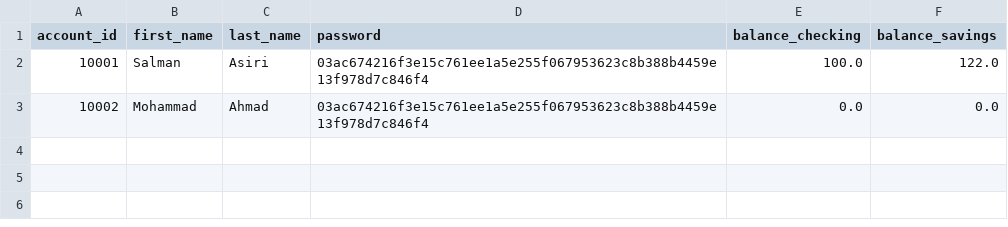
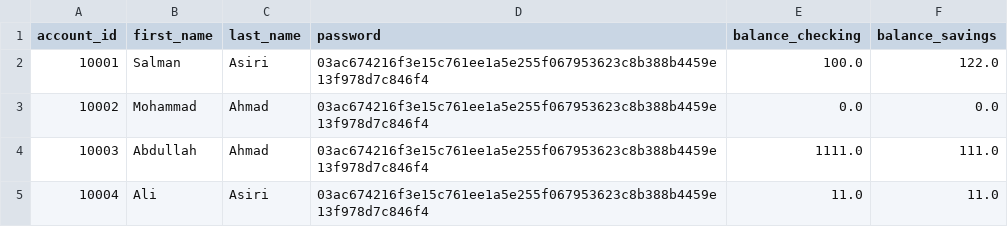
Before and after one commit to Taif-Asiri/banking-project, a CSV file: bank.csv, drawn as a sheet.

Commit message:
Password requirments

```diff
--- a/bank.csv
+++ b/bank.csv
@@ -3 +3,3 @@ account_id,first_name,last_name,password,balance_checking,balance_savings
 10002,Mohammad,Ahmad,03ac674216f3e15c761ee1a5e255f067953623c8b388b4459e13f978d7c846f4,0.0,0.0
+10003,Abdullah,Ahmad,03ac674216f3e15c761ee1a5e255f067953623c8b388b4459e13f978d7c846f4,1111.0,111.0
+10004,Ali,Asiri,03ac674216f3e15c761ee1a5e255f067953623c8b388b4459e13f978d7c846f4,11.0,11.0
```
Also changed, not shown: 5 other files.
